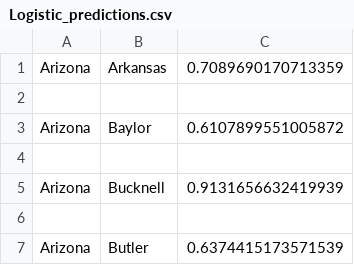
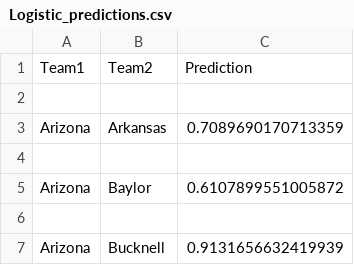
Before and after one commit to uhaldar/NCAA-Prediction, a CSV file: Logistic_predictions.csv, drawn as a sheet; only a part is shown; the shorter side is filled out with more unchanged rows; the diff names each change by its address in the sheet, - before the commit and + after, or states it on an @@ line.

Commit message:
Update Logistic_predictions.csv

```diff
--- a/Logistic_predictions.csv
+++ b/Logistic_predictions.csv
+row 1: Team1 | Team2 | Prediction
+row 2: (empty)
```
